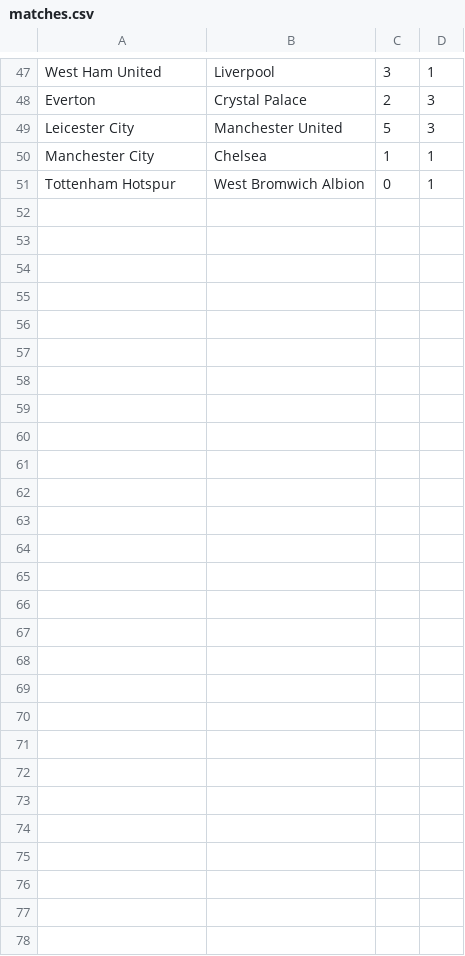
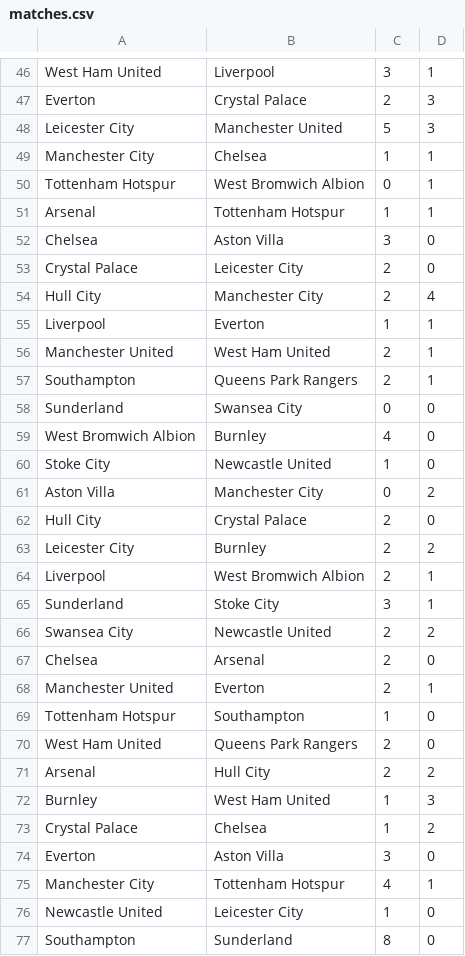
Before and after one commit to ronfe/foot-poisson, a CSV file: matches.csv, drawn as a sheet; only a part is shown, gaps mark what is left out; the diff covers the shown part only; the diff names each change by its address in the sheet, - before the commit and + after, or states it on an @@ line.

```diff
--- a/matches.csv
+++ b/matches.csv
+row 51: Arsenal | Tottenham Hotspur | 1 | 1
+row 52: Chelsea | Aston Villa | 3 | 0
+row 53: Crystal Palace | Leicester City | 2 | 0
+row 54: Hull City | Manchester City | 2 | 4
+row 55: Liverpool | Everton | 1 | 1
+row 56: Manchester United | West Ham United | 2 | 1
+row 57: Southampton | Queens Park Rangers | 2 | 1
+row 58: Sunderland | Swansea City | 0 | 0
+row 59: West Bromwich Albion | Burnley | 4 | 0
+row 60: Stoke City | Newcastle United | 1 | 0
+row 61: Aston Villa | Manchester City | 0 | 2
+row 62: Hull City | Crystal Palace | 2 | 0
+row 63: Leicester City | Burnley | 2 | 2
+row 64: Liverpool | West Bromwich Albion | 2 | 1
+row 65: Sunderland | Stoke City | 3 | 1
+row 66: Swansea City | Newcastle United | 2 | 2
+row 67: Chelsea | Arsenal | 2 | 0
+row 68: Manchester United | Everton | 2 | 1
+row 69: Tottenham Hotspur | Southampton | 1 | 0
+row 70: West Ham United | Queens Park Rangers | 2 | 0
+row 71: Arsenal | Hull City | 2 | 2
+row 72: Burnley | West Ham United | 1 | 3
+row 73: Crystal Palace | Chelsea | 1 | 2
+row 74: Everton | Aston Villa | 3 | 0
+row 75: Manchester City | Tottenham Hotspur | 4 | 1
+row 76: Newcastle United | Leicester City | 1 | 0
+row 77: Southampton | Sunderland | 8 | 0
```
Also changed, not shown: 1 removed row elsewhere in this file, 8 other files.
